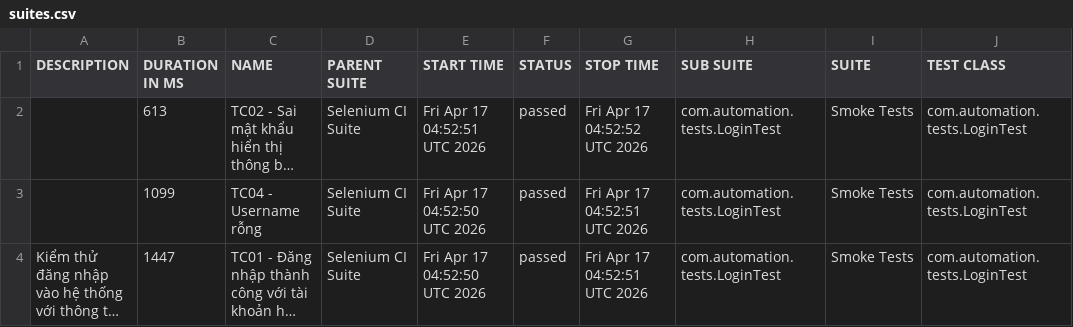
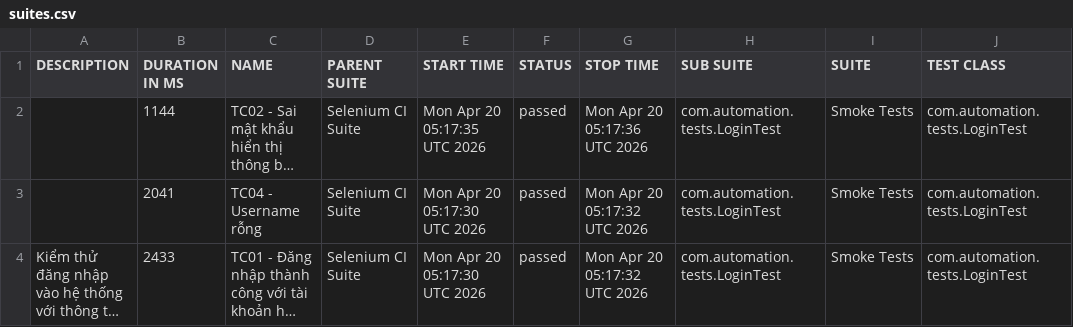
Before and after one commit to huyhuy23022004/Lab11_BuiNgocHuy_1150080137_CNPM2, a CSV file: data/suites.csv, drawn as a sheet; only a part is shown; long unchanged cells end in …; the diff names each change by its address in the sheet, - before the commit and + after, or states it on an @@ line.

```diff
--- a/data/suites.csv
+++ b/data/suites.csv
-B2 (DURATION IN MS): 613
+B2 (DURATION IN MS): 1144
-E2 (START TIME): Fri Apr 17 04:52:51 UTC 2026
+E2 (START TIME): Mon Apr 20 05:17:35 UTC 2026
-G2 (STOP TIME): Fri Apr 17 04:52:52 UTC 2026
+G2 (STOP TIME): Mon Apr 20 05:17:36 UTC 2026
-B3 (DURATION IN MS): 1099
+B3 (DURATION IN MS): 2041
-E3:E4 (START TIME): Fri Apr 17 04:52:50 UTC 2026
+E3:E4 (START TIME): Mon Apr 20 05:17:30 UTC 2026
-G3:G4 (STOP TIME): Fri Apr 17 04:52:51 UTC 2026
+G3:G4 (STOP TIME): Mon Apr 20 05:17:32 UTC 2026
-B4 (DURATION IN MS): 1447
+B4 (DURATION IN MS): 2433
```
Also changed, not shown: 33 other files.
